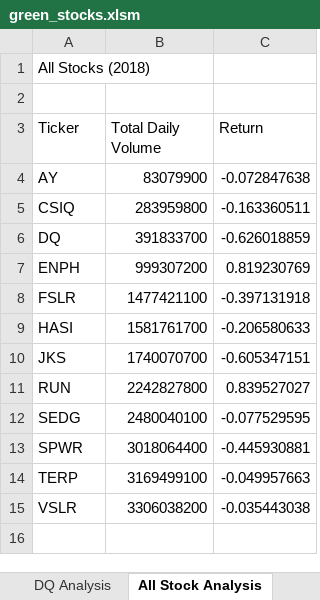
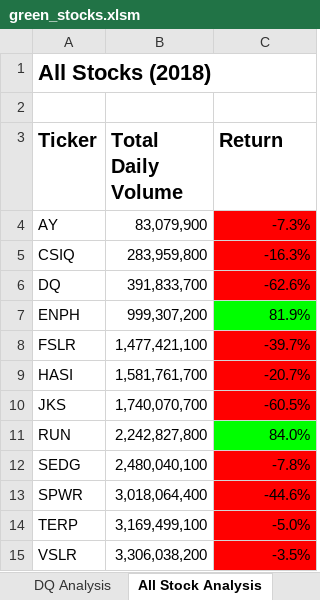
Before and after one commit to aburneka/stock-analysis, an Excel workbook: green_stocks.xlsm, sheet All Stock Analysis, drawn as a sheet; values as stored, in another font and other column widths than the file's, no borders; the diff names each change by its address in the sheet, - before the commit and + after, or states it on an @@ line.

Commit message:
Formatting

```diff
--- a/green_stocks.xlsm (sheet All Stock Analysis)
+++ b/green_stocks.xlsm (sheet All Stock Analysis)
-A1 bold: off
+A1 bold: on, text size: larger
-A3:C3 bold: off
+A3:C3 bold: on, text size: larger
-B4 (Total Daily Volume): 83079900
+B4 (Total Daily Volume): 83,079,900
-C4 (Return): -0.072847638
+C4 (Return): -7.3%
-C4:C6 fill: none
+C4:C6 fill: #FF0000
-B5 (Total Daily Volume): 283959800
+B5 (Total Daily Volume): 283,959,800
-C5 (Return): -0.163360511
+C5 (Return): -16.3%
-B6 (Total Daily Volume): 391833700
+B6 (Total Daily Volume): 391,833,700
-C6 (Return): -0.626018859
+C6 (Return): -62.6%
-B7 (Total Daily Volume): 999307200
+B7 (Total Daily Volume): 999,307,200
-C7 (Return): 0.819230769
+C7 (Return): 81.9%
-C7 fill: none
+C7 fill: #00FF00
-B8 (Total Daily Volume): 1477421100
+B8 (Total Daily Volume): 1,477,421,100
-C8 (Return): -0.397131918
+C8 (Return): -39.7%
-C8:C10 fill: none
+C8:C10 fill: #FF0000
-B9 (Total Daily Volume): 1581761700
+B9 (Total Daily Volume): 1,581,761,700
-C9 (Return): -0.206580633
+C9 (Return): -20.7%
-B10 (Total Daily Volume): 1740070700
+B10 (Total Daily Volume): 1,740,070,700
-C10 (Return): -0.605347151
+C10 (Return): -60.5%
-B11 (Total Daily Volume): 2242827800
+B11 (Total Daily Volume): 2,242,827,800
-C11 (Return): 0.839527027
+C11 (Return): 84.0%
-C11 fill: none
+C11 fill: #00FF00
-B12 (Total Daily Volume): 2480040100
+B12 (Total Daily Volume): 2,480,040,100
-C12 (Return): -0.077529595
+C12 (Return): -7.8%
-C12:C15 fill: none
+C12:C15 fill: #FF0000
-B13 (Total Daily Volume): 3018064400
+B13 (Total Daily Volume): 3,018,064,400
-C13 (Return): -0.445930881
+C13 (Return): -44.6%
-B14 (Total Daily Volume): 3169499100
+B14 (Total Daily Volume): 3,169,499,100
-C14 (Return): -0.049957663
+C14 (Return): -5.0%
-B15 (Total Daily Volume): 3306038200
+B15 (Total Daily Volume): 3,306,038,200
-C15 (Return): -0.035443038
+C15 (Return): -3.5%
```
